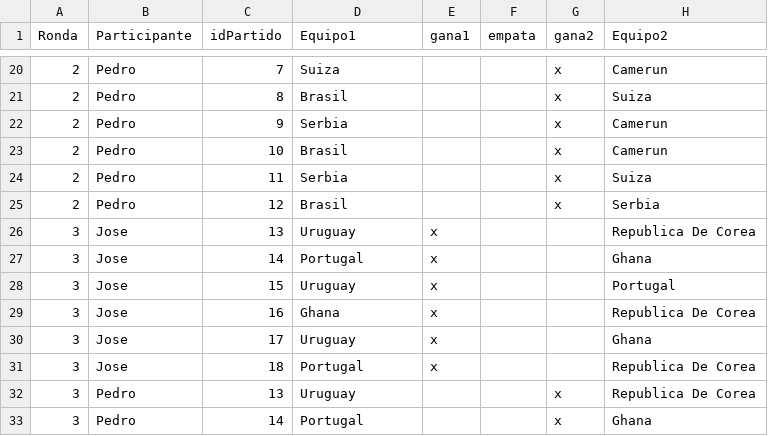
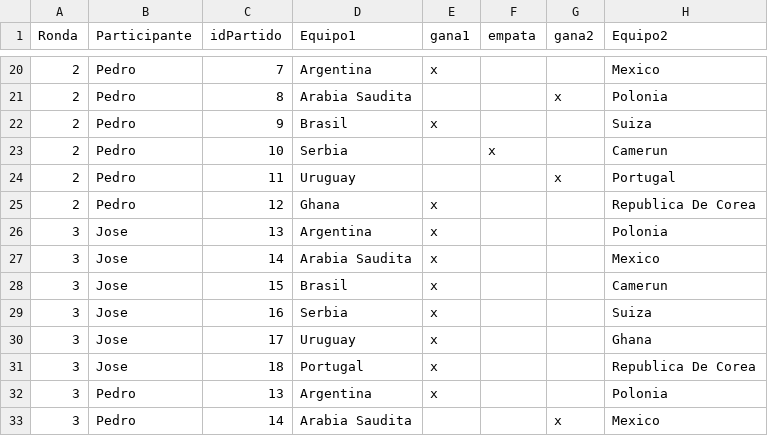
Before and after one commit to Joseajuria00/Argentina-Programa-4.0---Trabajo-Integrador, a CSV file: pronostico.csv, drawn as a sheet; only a part is shown, gaps mark what is left out; the diff covers the shown part only.

```diff
--- a/pronostico.csv
+++ b/pronostico.csv
@@ -20,14 +20,14 @@ Ronda;Participante;idPartido;Equipo1;gana1;empata;gana2;Equipo2
-2;Pedro;7;Suiza;;;x;Camerun
-2;Pedro;8;Brasil;;;x;Suiza
-2;Pedro;9;Serbia;;;x;Camerun
-2;Pedro;10;Brasil;;;x;Camerun
-2;Pedro;11;Serbia;;;x;Suiza
-2;Pedro;12;Brasil;;;x;Serbia
-3;Jose;13;Uruguay;x;;;Republica De Corea
-3;Jose;14;Portugal;x;;;Ghana
-3;Jose;15;Uruguay;x;;;Portugal
-3;Jose;16;Ghana;x;;;Republica De Corea
+2;Pedro;7;Argentina;x;;;Mexico
+2;Pedro;8;Arabia Saudita;;;x;Polonia
+2;Pedro;9;Brasil;x;;;Suiza
+2;Pedro;10;Serbia;;x;;Camerun
+2;Pedro;11;Uruguay;;;x;Portugal
+2;Pedro;12;Ghana;x;;;Republica De Corea
+3;Jose;13;Argentina;x;;;Polonia
+3;Jose;14;Arabia Saudita;x;;;Mexico
+3;Jose;15;Brasil;x;;;Camerun
+3;Jose;16;Serbia;x;;;Suiza
 3;Jose;17;Uruguay;x;;;Ghana
 3;Jose;18;Portugal;x;;;Republica De Corea
-3;Pedro;13;Uruguay;;;x;Republica De Corea
-3;Pedro;14;Portugal;;;x;Ghana
+3;Pedro;13;Argentina;x;;;Polonia
+3;Pedro;14;Arabia Saudita;;;x;Mexico
```
Also changed, not shown: 41 edited cells elsewhere in this file, resultados.csv, 12 other files.
